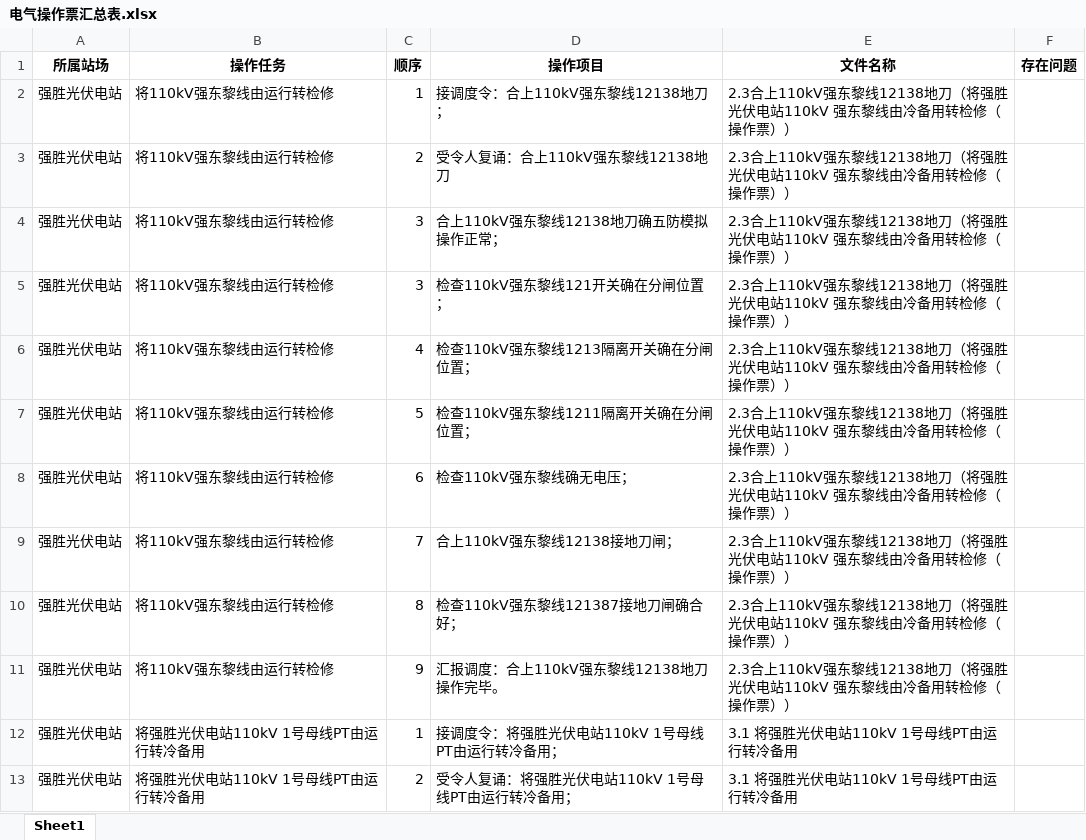
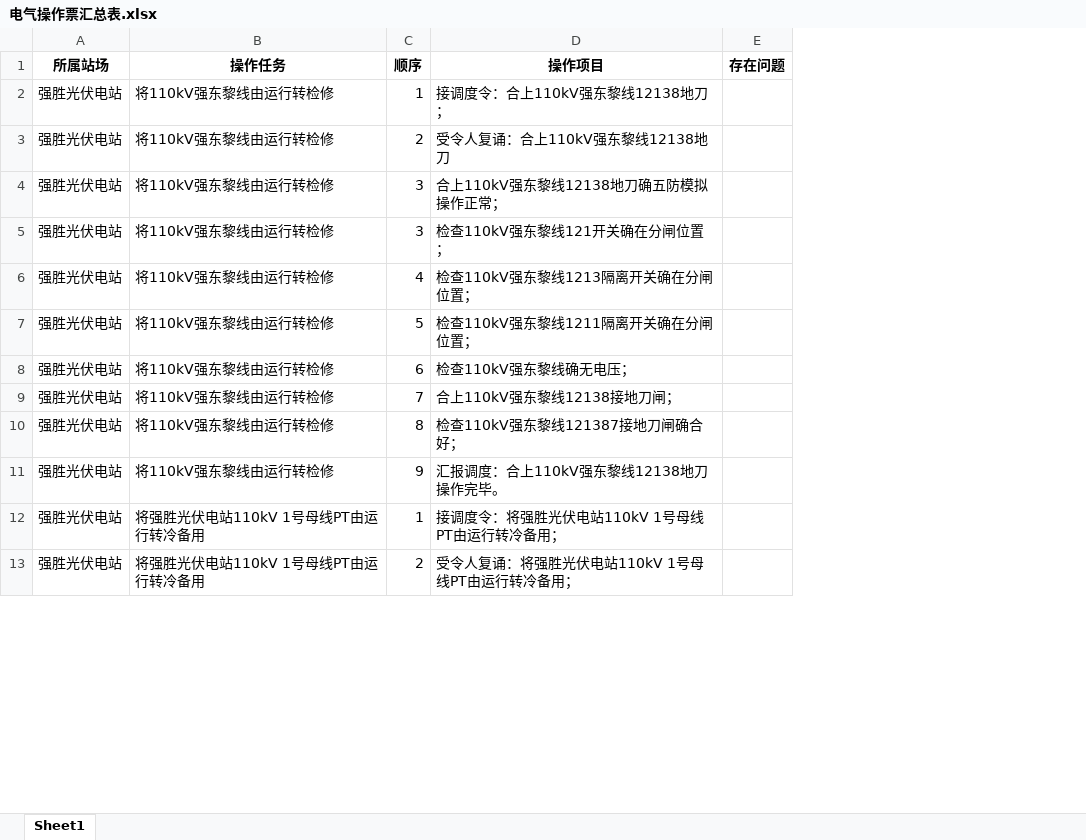
Before and after one commit to yjiefl/antigravity, an Excel workbook: 电气操作管理/电气操作票汇总表.xlsx, sheet Sheet1, drawn as a sheet; only a part is shown; values as stored, in another font and other column widths than the file's, no borders; the diff names each change by its address in the sheet, - before the commit and + after, or states it on an @@ line.

```diff
--- a/电气操作管理/电气操作票汇总表.xlsx (sheet Sheet1)
+++ b/电气操作管理/电气操作票汇总表.xlsx (sheet Sheet1)
-column E (文件名称), rows 2-13: 2.3合上110kV强东黎线12138地刀（将强胜光伏电站110kV 强东黎线由冷备用转检修（操作票）） | 2.3合上110kV强东黎线12138地刀（将强胜光伏电站110kV 强东黎线由冷备用转检修（操作票）） | 2.3合上110kV强东黎线12138地刀（将强胜光伏电站110kV 强东黎线由冷备用转检修（操作票）） | 2.3合上110kV强东黎线12138地刀（将强胜光伏电站110kV 强东黎线由冷备用转检修（操作票）） | 2.3合上110kV强东黎线12138地刀（将强胜光伏电站110kV 强东黎线由冷备用转检修（操作票）） | 2.3合上110kV强东黎线12138地刀（将强胜光伏电站110kV 强东黎线由冷备用转检修（操作票）） | 2.3合上110kV强东黎线12138地刀（将强胜光伏电站110kV 强东黎线由冷备用转检修（操作票）） | 2.3合上110kV强东黎线12138地刀（将强胜光伏电站110kV 强东黎线由冷备用转检修（操作票）） | 2.3合上110kV强东黎线12138地刀（将强胜光伏电站110kV 强东黎线由冷备用转检修（操作票）） | 2.3合上110kV强东黎线12138地刀（将强胜光伏电站110kV 强东黎线由冷备用转检修（操作票）） | 3.1 将强胜光伏电站110kV 1号母线PT由运行转冷备用 | 3.1 将强胜光伏电站110kV 1号母线PT由运行转冷备用
```
Also changed, not shown: 6 other files.
